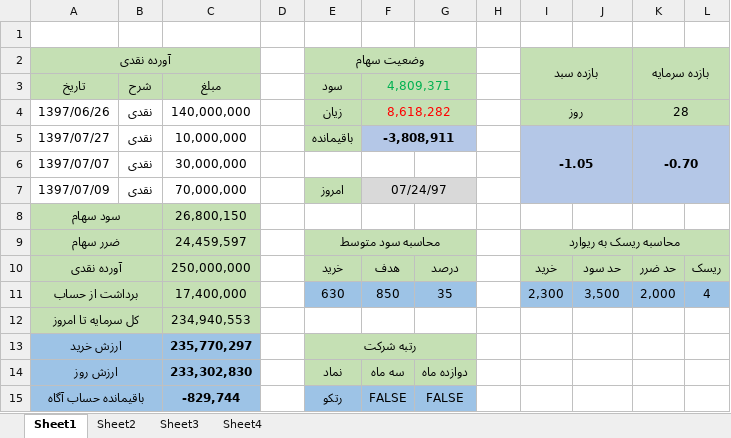
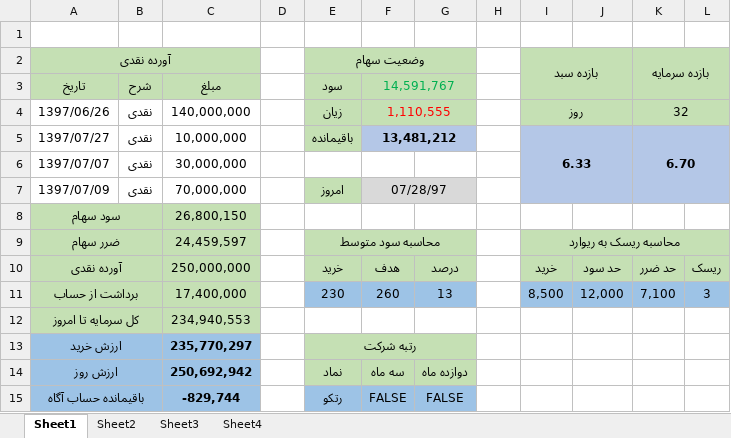
Before and after one commit to mrezakhd1/Excel_SellBuy, an Excel workbook: Sellbuy.xlsx, sheet Sheet1, drawn as a sheet; values as stored, in another font and other column widths than the file's, no borders; the diff names each change by its address in the sheet, - before the commit and + after, or states it on an @@ line.

```diff
--- a/Sellbuy.xlsx (sheet Sheet1)
+++ b/Sellbuy.xlsx (sheet Sheet1)
-F3: 4,809,371
+F3: 14,591,767
-F4 (14,591,767): 8,618,282
+F4 (14,591,767): 1,110,555
-K4: 28
+K4: 32
-F5 (14,591,767): -3,808,911
+F5 (14,591,767): 13,481,212
-I5: -1.05
+I5: 6.33
-K5: -0.70
+K5: 6.70
-F7 (14,591,767): 07/24/97
+F7 (14,591,767): 07/28/97
-E11 (سود): 630
+E11 (سود): 230
-F11 (14,591,767): 850
+F11 (14,591,767): 260
-G11: 35
+G11: 13
-I11: 2,300
+I11: 8,500
-J11: 3,500
+J11: 12,000
-K11: 2,000
+K11: 7,100
-L11: 4
+L11: 3
-C14 (مبلغ): 233,302,830
+C14 (مبلغ): 250,692,942
```
Also changed, not shown: sheet Sheet3.
